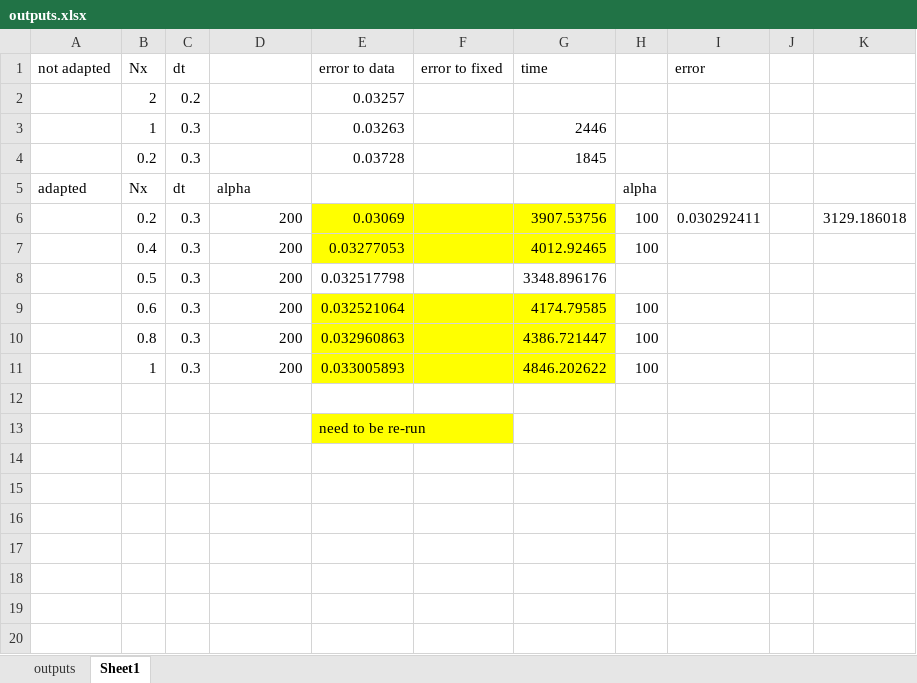
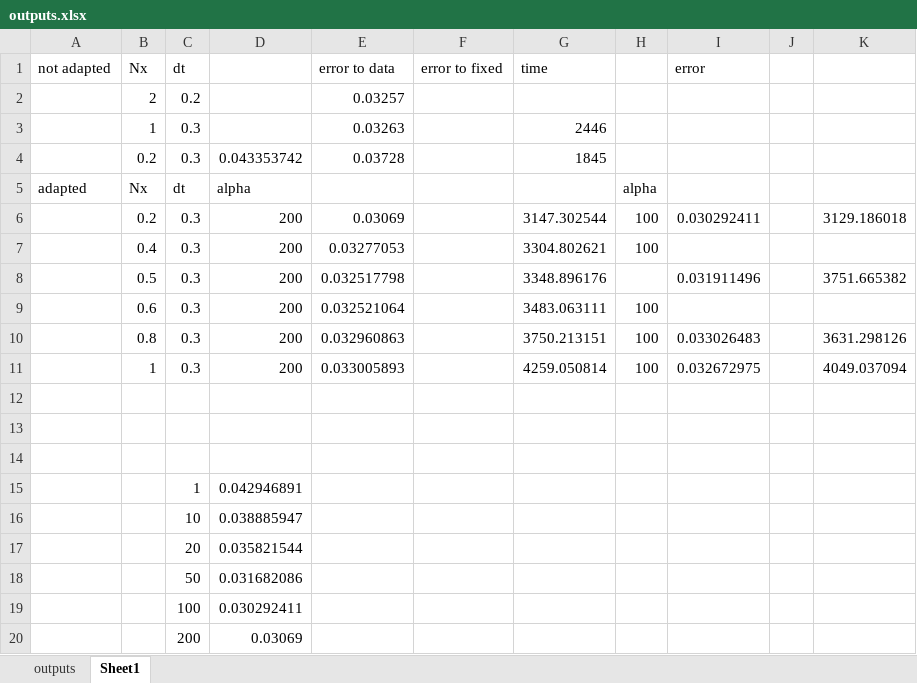
Before and after one commit to mc4117/adapt_utils, an Excel workbook: test_cases/trench_test/outputs.xlsx, sheet Sheet1, drawn as a sheet; values as stored, in another font and other column widths than the file's, no borders; the diff names each change by its address in the sheet, - before the commit and + after, or states it on an @@ line.

```diff
--- a/test_cases/trench_test/outputs.xlsx (sheet Sheet1)
+++ b/test_cases/trench_test/outputs.xlsx (sheet Sheet1)
-D4: (empty)
+D4: 0.043353742
-E6:G7 fill: #FFFF00
+E6:G7 fill: none
-G6 (time): 3907.53756
+G6 (time): 3147.302544
-G7 (time): 4012.92465
+G7 (time): 3304.802621
-I8 (error): (empty)
+I8 (error): 0.031911496
-K8: (empty)
+K8: 3751.665382
-E9:G11 fill: #FFFF00
+E9:G11 fill: none
-G9 (time): 4174.79585
+G9 (time): 3483.063111
-G10 (time): 4386.721447
+G10 (time): 3750.213151
-I10 (error): (empty)
+I10 (error): 0.033026483
-K10: (empty)
+K10: 3631.298126
-G11 (time): 4846.202622
+G11 (time): 4259.050814
-I11 (error): (empty)
+I11 (error): 0.032672975
-K11: (empty)
+K11: 4049.037094
-E13 (error to data): need to be re-run
+E13 (error to data): (empty)
-E13 fill: #FFFF00
+E13 fill: none
+row 14: (empty)
+row 15:  |  | 1 | 0.042946891
+row 16:  |  | 10 | 0.038885947
+row 17:  |  | 20 | 0.035821544
+row 18:  |  | 50 | 0.031682086
+row 19:  |  | 100 | 0.030292411
+row 20:  |  | 200 | 0.03069
```
Also changed, not shown: 27 other files.
